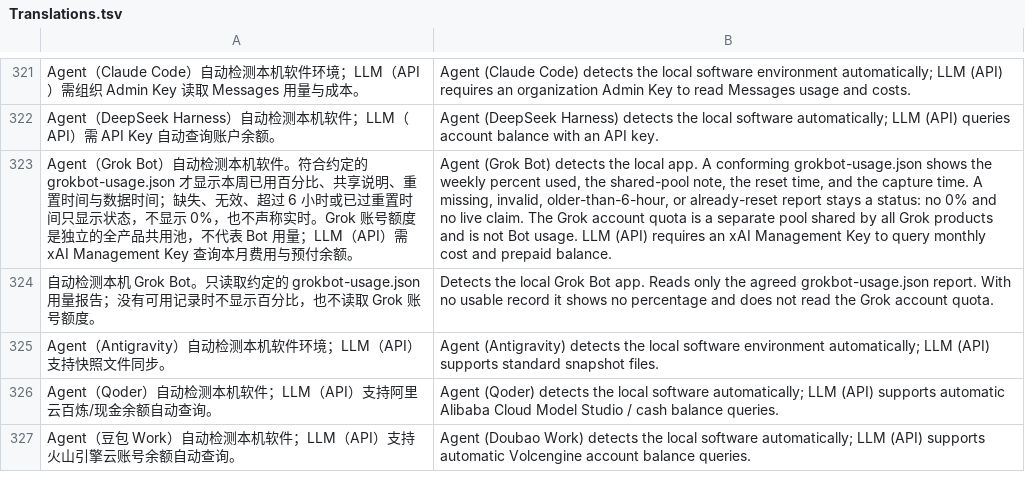
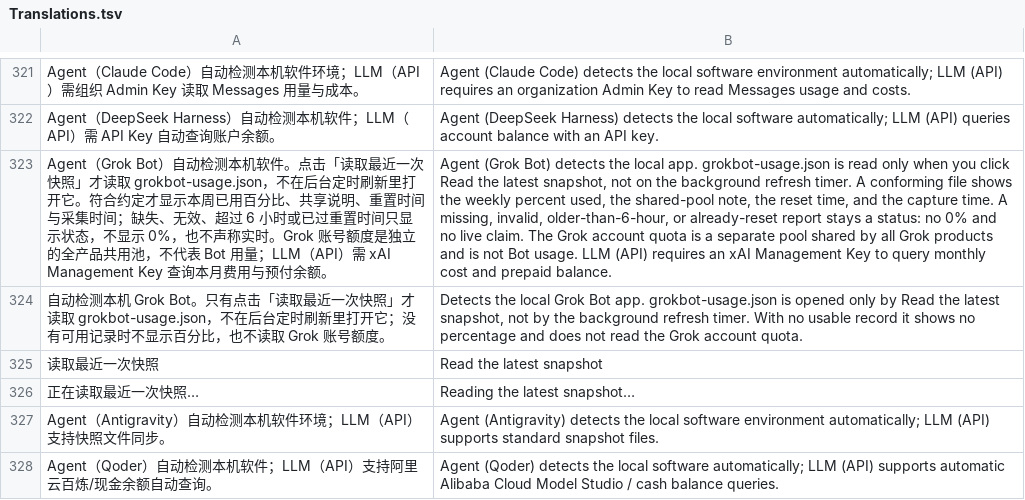
Before and after one commit to UCASerYff/GaoCiYuan, a TSV file: Resources/Translations.tsv, drawn as a sheet; only a part is shown, gaps mark what is left out; the shorter side is filled out with more unchanged rows; removed rows and columns are numbered as before the commit, all else as after; the diff names each change by its address in the sheet, - before the commit and + after, or states it on an @@ line.

```diff
--- a/Resources/Translations.tsv
+++ b/Resources/Translations.tsv
-row 323: Agent（Grok Bot）自动检测本机软件。符合约定的 grokbot-usage.json 才显示本周已用百分比、共享说明、重置时间与数据时间；缺失、无效、超过 6 小时或已过重置时间只显示状态，不显示 0%，也不声称实时。Grok 账号额度是独立的全产品共用池，不代表 Bot 用量；LLM（API）需 xAI Management Key 查询本月费用与预付余额。 | Agent (Grok Bot) detects the local app. A conforming grokbot-usage.json shows the weekly percent used, the shared-pool note, the reset time, and the capture time. A missing, invalid, older-than-6-hour, or already-reset report stays a status: no 0% and no live claim. The Grok account quota is a separate pool shared by all Grok products and is not Bot usage. LLM (API) requires an xAI Management Key to query monthly cost and prepaid balance.
-row 324: 自动检测本机 Grok Bot。只读取约定的 grokbot-usage.json 用量报告；没有可用记录时不显示百分比，也不读取 Grok 账号额度。 | Detects the local Grok Bot app. Reads only the agreed grokbot-usage.json report. With no usable record it shows no percentage and does not read the Grok account quota.
+row 323: Agent（Grok Bot）自动检测本机软件。点击「读取最近一次快照」才读取 grokbot-usage.json，不在后台定时刷新里打开它。符合约定才显示本周已用百分比、共享说明、重置时间与采集时间；缺失、无效、超过 6 小时或已过重置时间只显示状态，不显示 0%，也不声称实时。Grok 账号额度是独立的全产品共用池，不代表 Bot 用量；LLM（API）需 xAI Management Key 查询本月费用与预付余额。 | Agent (Grok Bot) detects the local app. grokbot-usage.json is read only when you click Read the latest snapshot, not on the background refresh timer. A conforming file shows the weekly percent used, the shared-pool note, the reset time, and the capture time. A missing, invalid, older-than-6-hour, or already-reset report stays a status: no 0% and no live claim. The Grok account quota is a separate pool shared by all Grok products and is not Bot usage. LLM (API) requires an xAI Management Key to query monthly cost and prepaid balance.
+row 324: 自动检测本机 Grok Bot。只有点击「读取最近一次快照」才读取 grokbot-usage.json，不在后台定时刷新里打开它；没有可用记录时不显示百分比，也不读取 Grok 账号额度。 | Detects the local Grok Bot app. grokbot-usage.json is opened only by Read the latest snapshot, not by the background refresh timer. With no usable record it shows no percentage and does not read the Grok account quota.
+row 325: 读取最近一次快照 | Read the latest snapshot
+row 326: 正在读取最近一次快照… | Reading the latest snapshot…
```
Also changed, not shown: 10 other files.
